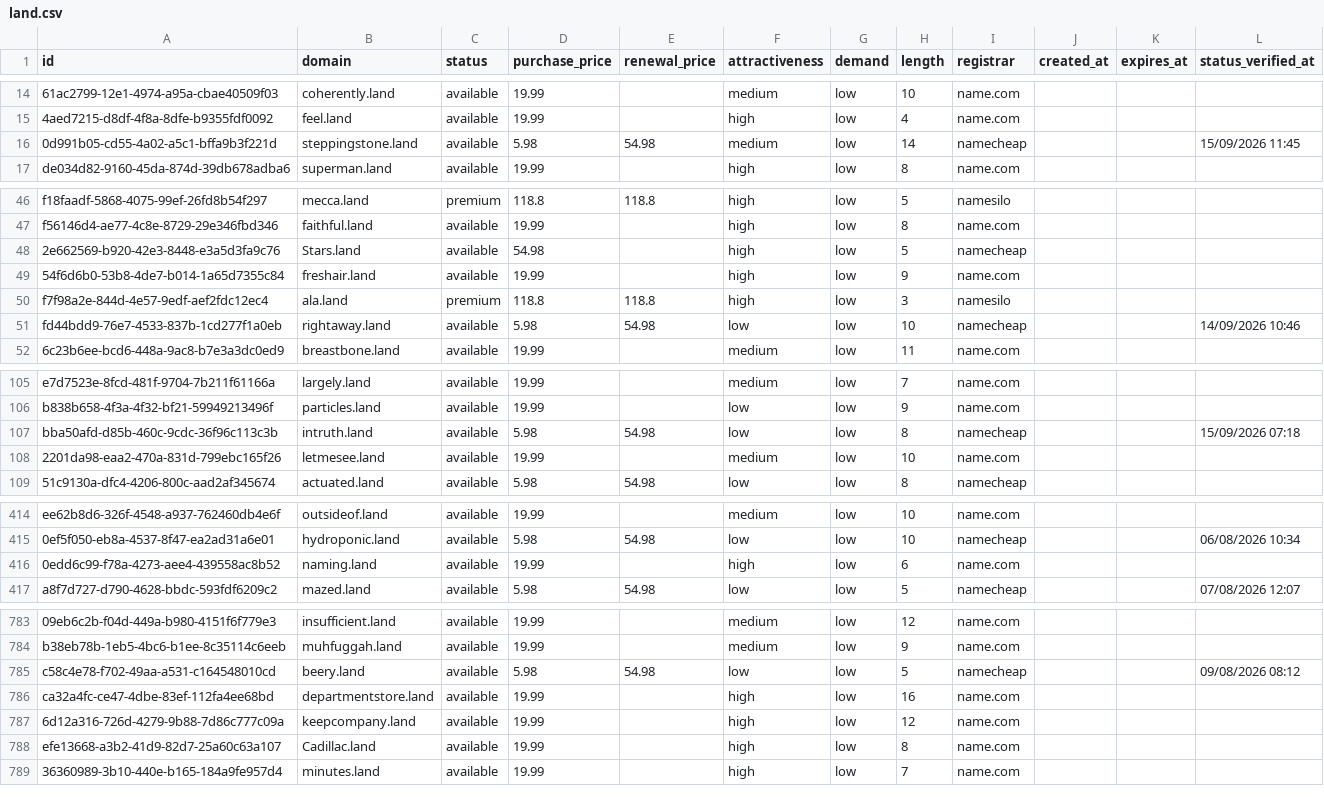
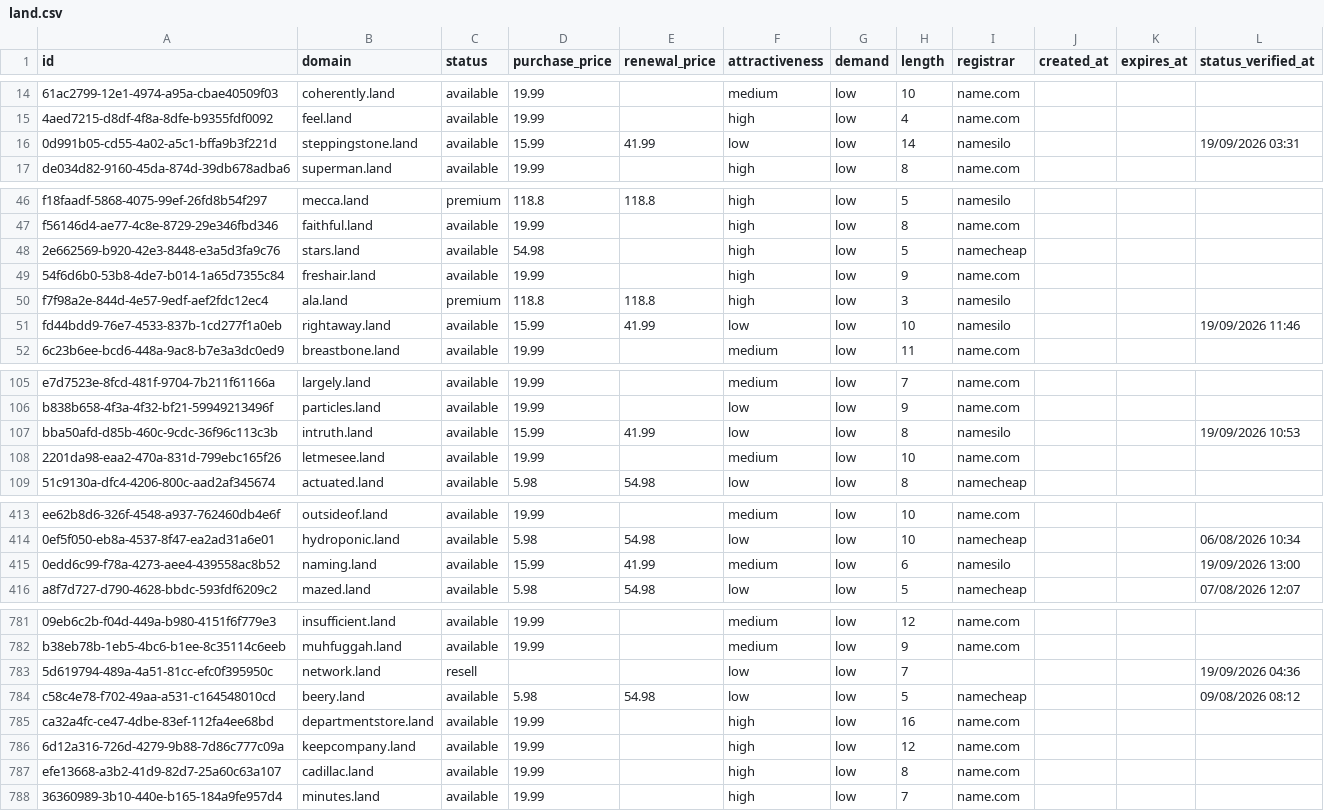
Before and after one commit to UniqueDomains/land-oneword-domains, a CSV file: land.csv, drawn as a sheet; only a part is shown, gaps mark what is left out; addresses are those after the commit; the diff covers the shown part only; the diff names each change by its address in the sheet, - before the commit and + after, or states it on an @@ line.

Commit message:
Domains update

```diff
--- a/land.csv
+++ b/land.csv
-D16 (purchase_price): 5.98
+D16 (purchase_price): 15.99
-E16 (renewal_price): 54.98
+E16 (renewal_price): 41.99
-F16 (attractiveness): medium
+F16 (attractiveness): low
-I16 (registrar): namecheap
+I16 (registrar): namesilo
-L16 (status_verified_at): 15/09/2026 11:45
+L16 (status_verified_at): 19/09/2026 03:31
-B48 (domain): Stars.land
+B48 (domain): stars.land
-D51 (purchase_price): 5.98
+D51 (purchase_price): 15.99
-E51 (renewal_price): 54.98
+E51 (renewal_price): 41.99
-I51 (registrar): namecheap
+I51 (registrar): namesilo
-L51 (status_verified_at): 14/09/2026 10:46
+L51 (status_verified_at): 19/09/2026 11:46
-D107 (purchase_price): 5.98
+D107 (purchase_price): 15.99
-E107 (renewal_price): 54.98
+E107 (renewal_price): 41.99
-I107 (registrar): namecheap
+I107 (registrar): namesilo
-L107 (status_verified_at): 15/09/2026 07:18
+L107 (status_verified_at): 19/09/2026 10:53
-D415 (purchase_price): 19.99
+D415 (purchase_price): 15.99
-E415 (renewal_price): (empty)
+E415 (renewal_price): 41.99
-F415 (attractiveness): high
+F415 (attractiveness): medium
-I415 (registrar): name.com
+I415 (registrar): namesilo
-L415 (status_verified_at): (empty)
+L415 (status_verified_at): 19/09/2026 13:00
+row 783: 5d619794-489a-4a51-81cc-efc0f395950c | network.land | resell |  |  | low | low | 7 |  |  |  | 19/09/2026 04:36
-B787 (domain): Cadillac.land
+B787 (domain): cadillac.land
```
Also changed, not shown: 2 added rows, 3 removed rows and 69 edited cells elsewhere in this file, 4 other files.
